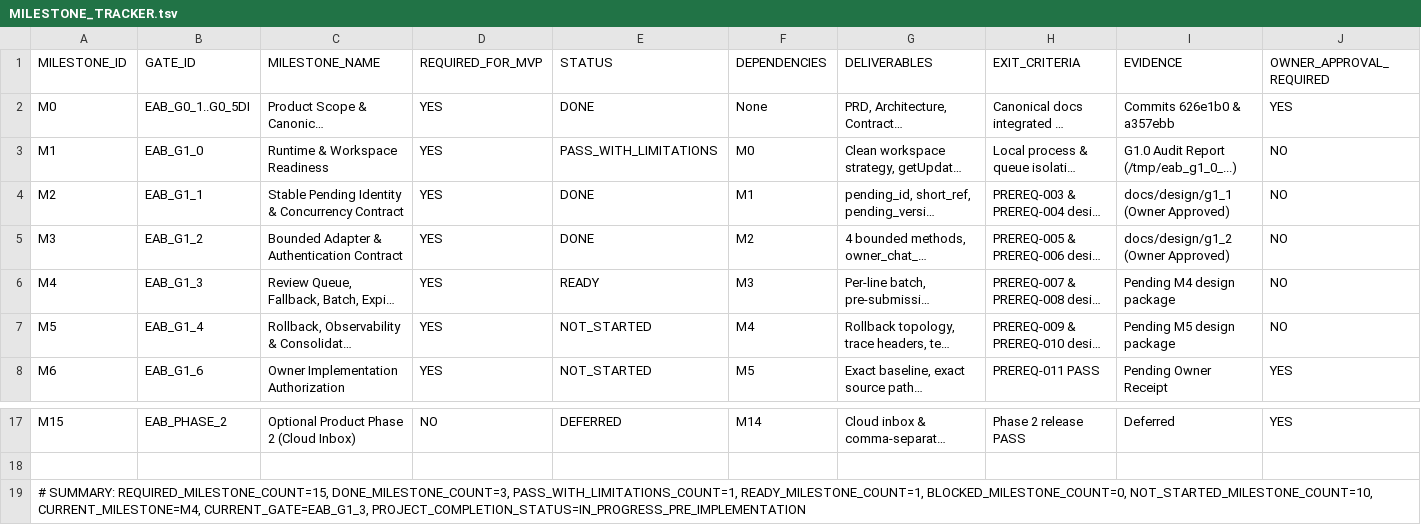
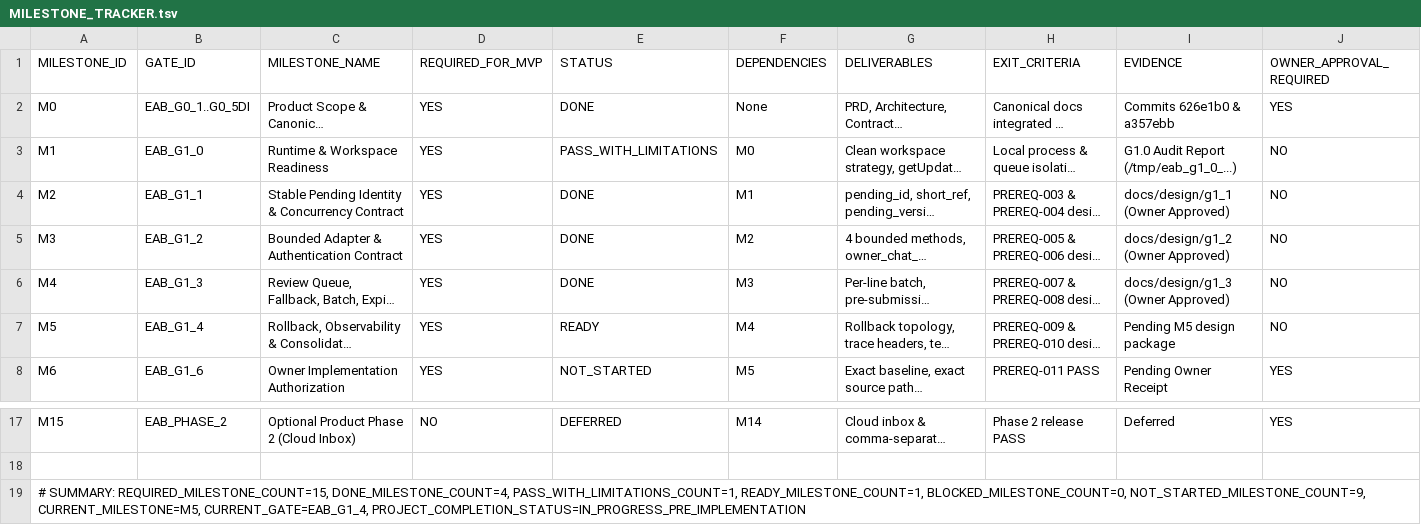
Before and after one commit to progamer6918/airo-second-brain, a TSV file: ecosystem/projects/earesmes-arfin-bridge/docs/MILESTONE_TRACKER.tsv, drawn as a sheet; only a part is shown, gaps mark what is left out; long unchanged cells end in …; the diff names each change by its address in the sheet, - before the commit and + after, or states it on an @@ line.

```diff
--- a/ecosystem/projects/earesmes-arfin-bridge/docs/MILESTONE_TRACKER.tsv
+++ b/ecosystem/projects/earesmes-arfin-bridge/docs/MILESTONE_TRACKER.tsv
-E6 (STATUS): READY
+E6 (STATUS): DONE
-I6 (EVIDENCE): Pending M4 design package
+I6 (EVIDENCE): docs/design/g1_3 (Owner Approved)
-E7 (STATUS): NOT_STARTED
+E7 (STATUS): READY
-A19 (MILESTONE_ID): …SUMMARY: REQUIRED_MILESTONE_COUNT=15, DONE_MILESTONE_COUNT=3, PASS_WITH_LIMITATIONS_COUNT=1, READY_MILESTONE_COUNT=1, BLOCKED_MILESTONE_COUNT=0, NOT_STARTED_MILESTONE_COUNT=10, CURRENT_MILESTONE=M4, CURRENT_GATE=EAB_G1_3, PROJECT_COMPLETION_STATUS=IN_PROGRESS_PRE_IMPLEMENTATION
+A19 (MILESTONE_ID): …SUMMARY: REQUIRED_MILESTONE_COUNT=15, DONE_MILESTONE_COUNT=4, PASS_WITH_LIMITATIONS_COUNT=1, READY_MILESTONE_COUNT=1, BLOCKED_MILESTONE_COUNT=0, NOT_STARTED_MILESTONE_COUNT=9, CURRENT_MILESTONE=M5, CURRENT_GATE=EAB_G1_4, PROJECT_COMPLETION_STATUS=IN_PROGRESS_PRE_IMPLEMENTATION
```
Also changed, not shown: ecosystem/projects/earesmes-arfin-bridge/docs/BOOT_MANIFEST.tsv, ecosystem/projects/earesmes-arfin-bridge/docs/IMPLEMENTATION_PREREQUISITES.tsv, 21 other files.
